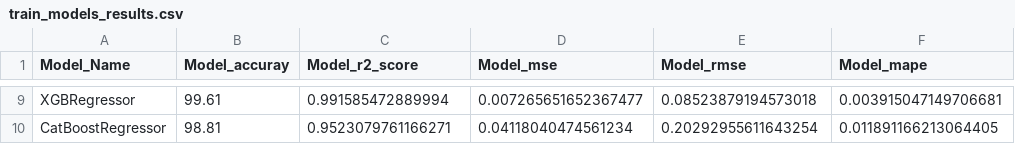
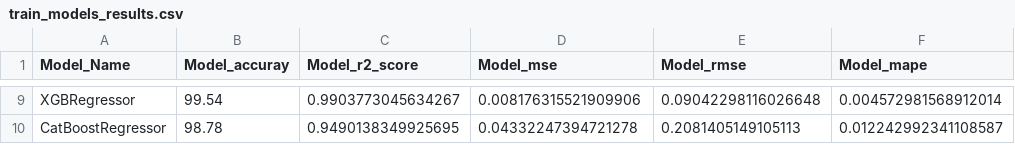
Before and after one commit to rushi0808/insurance-prediction, a CSV file: data/train_models_results.csv, drawn as a sheet; only a part is shown, gaps mark what is left out; the diff covers the shown part only; the diff names each change by its address in the sheet, - before the commit and + after, or states it on an @@ line.

```diff
--- a/data/train_models_results.csv
+++ b/data/train_models_results.csv
-B9 (Model_accuray): 99.61
+B9 (Model_accuray): 99.54
-C9 (Model_r2_score): 0.991585472889994
+C9 (Model_r2_score): 0.9903773045634267
-D9 (Model_mse): 0.007265651652367477
+D9 (Model_mse): 0.008176315521909906
-E9 (Model_rmse): 0.08523879194573018
+E9 (Model_rmse): 0.09042298116026648
-F9 (Model_mape): 0.003915047149706681
+F9 (Model_mape): 0.004572981568912014
-B10 (Model_accuray): 98.81
+B10 (Model_accuray): 98.78
-C10 (Model_r2_score): 0.9523079761166271
+C10 (Model_r2_score): 0.9490138349925695
-D10 (Model_mse): 0.04118040474561234
+D10 (Model_mse): 0.04332247394721278
-E10 (Model_rmse): 0.20292955611643254
+E10 (Model_rmse): 0.2081405149105113
-F10 (Model_mape): 0.011891166213064405
+F10 (Model_mape): 0.012242992341108587
```
Also changed, not shown: 32 edited cells elsewhere in this file, data/test.csv, data/test_models_results.csv, 15 other files.
